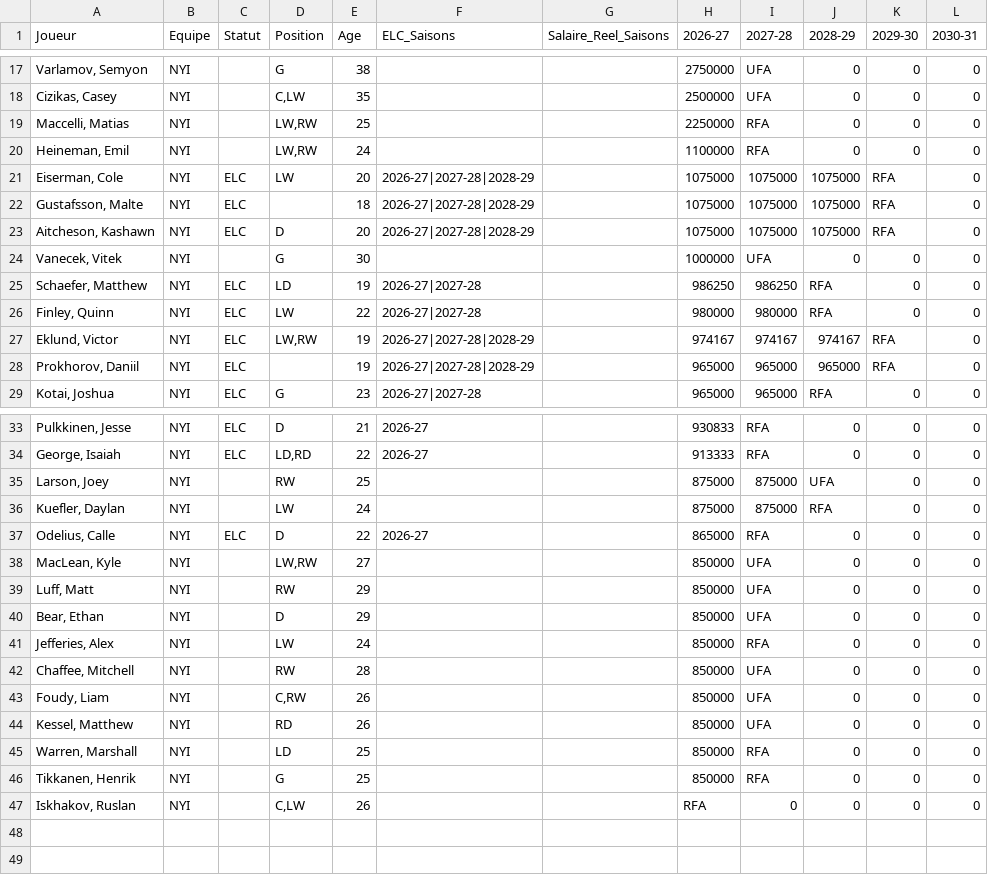
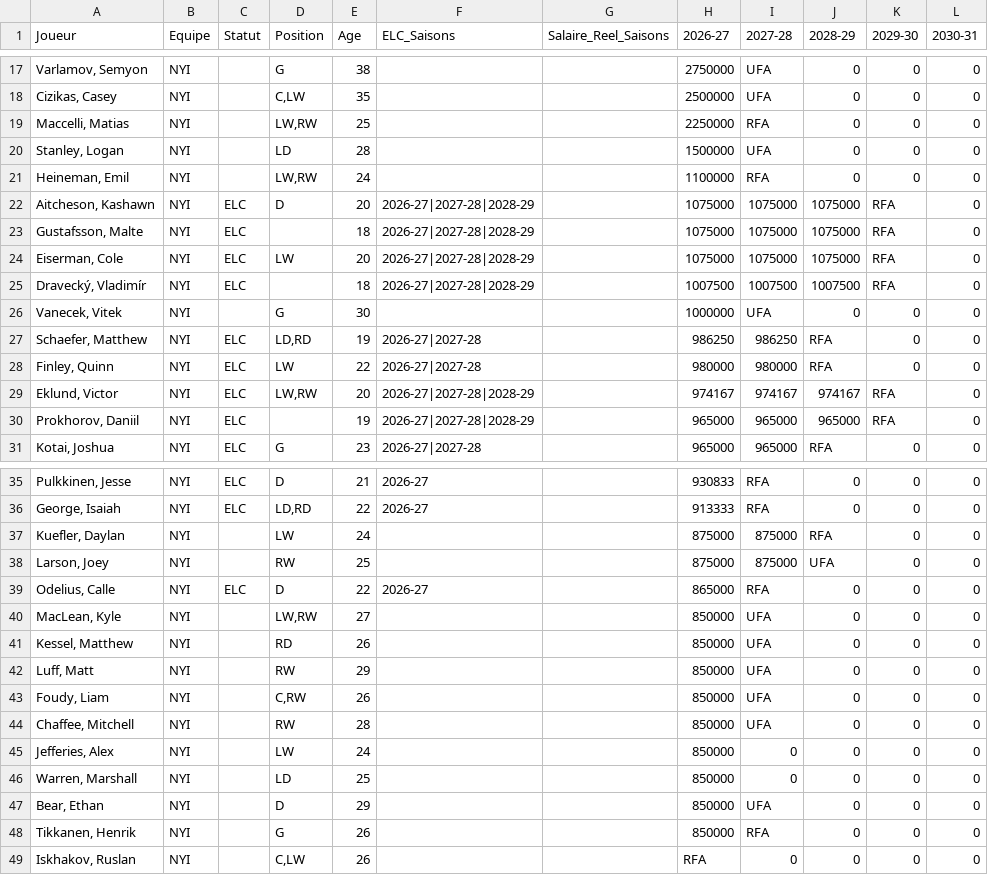
Before and after one commit to boucherdavid/cap-crunch, a CSV file: python_script/teams_offline/NYI.csv, drawn as a sheet; only a part is shown, gaps mark what is left out; the diff covers the shown part only.

```diff
--- a/python_script/teams_offline/NYI.csv
+++ b/python_script/teams_offline/NYI.csv
@@ -19,10 +19,12 @@ Cizikas, Casey;NYI;;C,LW;35;;;2500000;UFA;0;0;0
 Maccelli, Matias;NYI;;LW,RW;25;;;2250000;RFA;0;0;0
+Stanley, Logan;NYI;;LD;28;;;1500000;UFA;0;0;0
 Heineman, Emil;NYI;;LW,RW;24;;;1100000;RFA;0;0;0
+Aitcheson, Kashawn;NYI;ELC;D;20;2026-27|2027-28|2028-29;;1075000;1075000;1075000;RFA;0
+Gustafsson, Malte;NYI;ELC;;18;2026-27|2027-28|2028-29;;1075000;1075000;1075000;RFA;0
 Eiserman, Cole;NYI;ELC;LW;20;2026-27|2027-28|2028-29;;1075000;1075000;1075000;RFA;0
-Gustafsson, Malte;NYI;ELC;;18;2026-27|2027-28|2028-29;;1075000;1075000;1075000;RFA;0
-Aitcheson, Kashawn;NYI;ELC;D;20;2026-27|2027-28|2028-29;;1075000;1075000;1075000;RFA;0
+Dravecký, Vladimír;NYI;ELC;;18;2026-27|2027-28|2028-29;;1007500;1007500;1007500;RFA;0
 Vanecek, Vitek;NYI;;G;30;;;1000000;UFA;0;0;0
-Schaefer, Matthew;NYI;ELC;LD;19;2026-27|2027-28;;986250;986250;RFA;0;0
+Schaefer, Matthew;NYI;ELC;LD,RD;19;2026-27|2027-28;;986250;986250;RFA;0;0
 Finley, Quinn;NYI;ELC;LW;22;2026-27|2027-28;;980000;980000;RFA;0;0
-Eklund, Victor;NYI;ELC;LW,RW;19;2026-27|2027-28|2028-29;;974167;974167;974167;RFA;0
+Eklund, Victor;NYI;ELC;LW,RW;20;2026-27|2027-28|2028-29;;974167;974167;974167;RFA;0
 Prokhorov, Daniil;NYI;ELC;;19;2026-27|2027-28|2028-29;;965000;965000;965000;RFA;0
@@ -34,14 +36,14 @@ Pulkkinen, Jesse;NYI;ELC;D;21;2026-27;;930833;RFA;0;0;0
 George, Isaiah;NYI;ELC;LD,RD;22;2026-27;;913333;RFA;0;0;0
+Kuefler, Daylan;NYI;;LW;24;;;875000;875000;RFA;0;0
 Larson, Joey;NYI;;RW;25;;;875000;875000;UFA;0;0
-Kuefler, Daylan;NYI;;LW;24;;;875000;875000;RFA;0;0
 Odelius, Calle;NYI;ELC;D;22;2026-27;;865000;RFA;0;0;0
 MacLean, Kyle;NYI;;LW,RW;27;;;850000;UFA;0;0;0
+Kessel, Matthew;NYI;;RD;26;;;850000;UFA;0;0;0
 Luff, Matt;NYI;;RW;29;;;850000;UFA;0;0;0
+Foudy, Liam;NYI;;C,RW;26;;;850000;UFA;0;0;0
+Chaffee, Mitchell;NYI;;RW;28;;;850000;UFA;0;0;0
+Jefferies, Alex;NYI;;LW;24;;;850000;0;0;0;0
+Warren, Marshall;NYI;;LD;25;;;850000;0;0;0;0
 Bear, Ethan;NYI;;D;29;;;850000;UFA;0;0;0
-Jefferies, Alex;NYI;;LW;24;;;850000;RFA;0;0;0
-Chaffee, Mitchell;NYI;;RW;28;;;850000;UFA;0;0;0
-Foudy, Liam;NYI;;C,RW;26;;;850000;UFA;0;0;0
-Kessel, Matthew;NYI;;RD;26;;;850000;UFA;0;0;0
-Warren, Marshall;NYI;;LD;25;;;850000;RFA;0;0;0
-Tikkanen, Henrik;NYI;;G;25;;;850000;RFA;0;0;0
+Tikkanen, Henrik;NYI;;G;26;;;850000;RFA;0;0;0
 Iskhakov, Ruslan;NYI;;C,LW;26;;;RFA;0;0;0;0
```
Also changed, not shown: 1 edited cell elsewhere in this file, python_script/PuckPedia_offline.csv, python_script/PuckPedia_update.csv, 31 other files.
